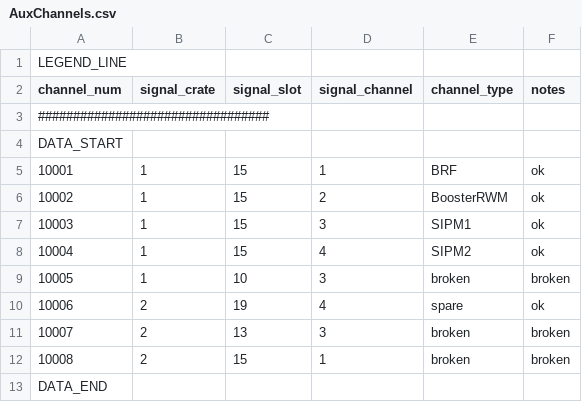
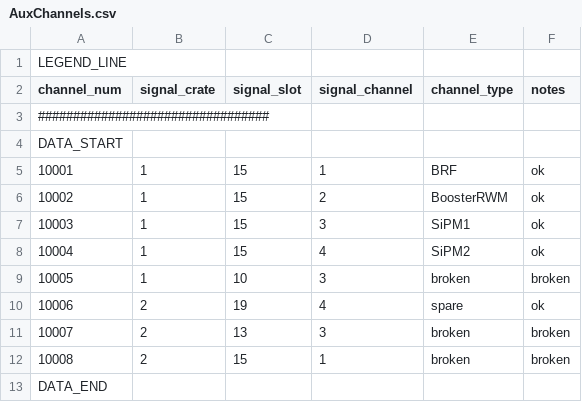
Before and after one commit to ANNIEsoft/ToolAnalysis, a CSV file: configfiles/LoadGeometry/AuxChannels.csv, drawn as a sheet.

```diff
--- a/configfiles/LoadGeometry/AuxChannels.csv
+++ b/configfiles/LoadGeometry/AuxChannels.csv
@@ -6,4 +6,4 @@ DATA_START,,,,,,,,,,,,,,,,,,,,,,,,,
 10002,1,15,2,BoosterRWM,ok
-10003,1,15,3,SIPM1,ok
-10004,1,15,4,SIPM2,ok
+10003,1,15,3,SiPM1,ok
+10004,1,15,4,SiPM2,ok
 10005,1,10,3,broken,broken
```
Also changed, not shown: 18 other files.
